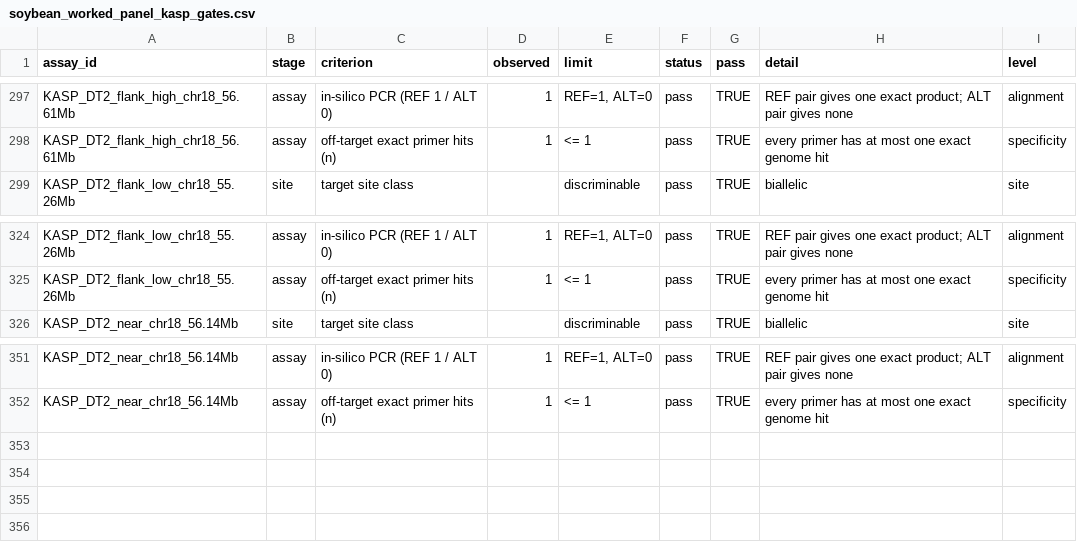
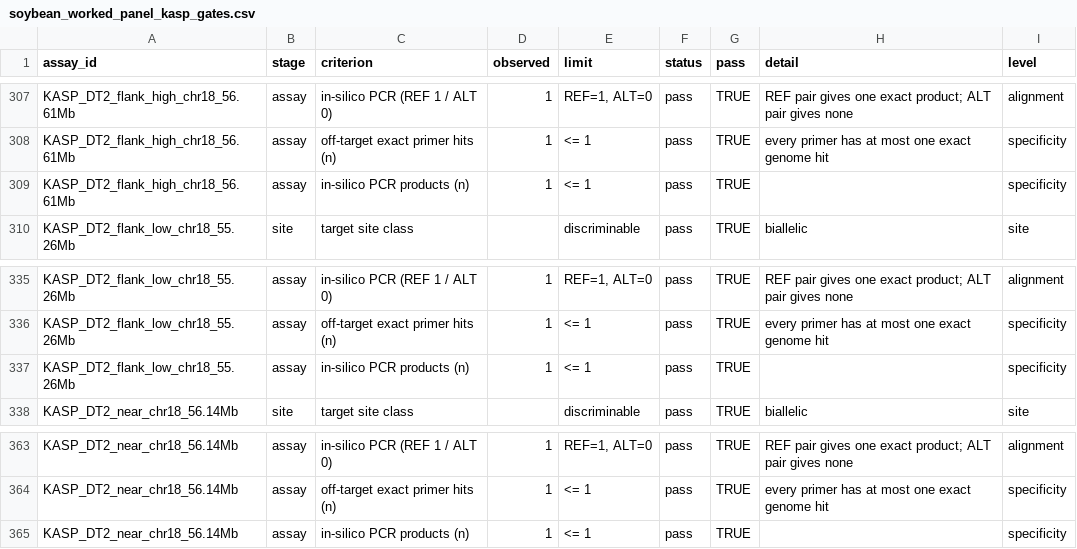
Before and after one commit to Stathmin/tidymarkers, a CSV file: inst/extdata/soybean_worked_panel_kasp_gates.csv, drawn as a sheet; only a part is shown, gaps mark what is left out; the diff covers the shown part only; the diff names each change by its address in the sheet, - before the commit and + after, or states it on an @@ line.

```diff
--- a/inst/extdata/soybean_worked_panel_kasp_gates.csv
+++ b/inst/extdata/soybean_worked_panel_kasp_gates.csv
+row 309: KASP_DT2_flank_high_chr18_56.61Mb | assay | in-silico PCR products (n) | 1 | <= 1 | pass | TRUE |  | specificity
+row 337: KASP_DT2_flank_low_chr18_55.26Mb | assay | in-silico PCR products (n) | 1 | <= 1 | pass | TRUE |  | specificity
+row 365: KASP_DT2_near_chr18_56.14Mb | assay | in-silico PCR products (n) | 1 | <= 1 | pass | TRUE |  | specificity
```
Also changed, not shown: 10 added rows elsewhere in this file, 3 other files.
